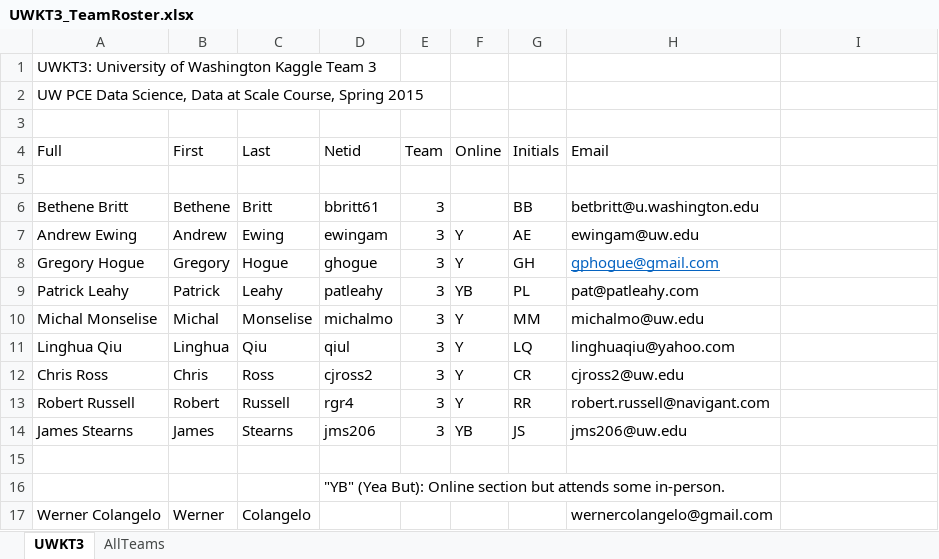
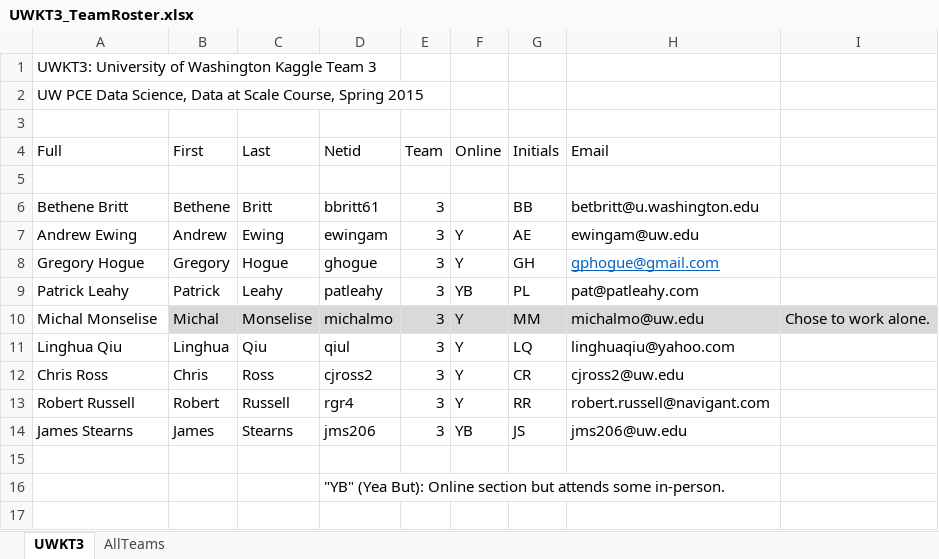
Before and after one commit to JimStearns206/UWKT3, an Excel workbook: UWKT3_TeamRoster.xlsx, sheet UWKT3, drawn as a sheet; values as stored, in another font and other column widths than the file's, no borders; the diff names each change by its address in the sheet, - before the commit and + after, or states it on an @@ line.

Commit message:
Werner Colangelo is not part of Team 3.

```diff
--- a/UWKT3_TeamRoster.xlsx (sheet UWKT3)
+++ b/UWKT3_TeamRoster.xlsx (sheet UWKT3)
-B10:I10 fill: none
+B10:I10 fill: #D9D9D9
-I10: (empty)
+I10: Chose to work alone.
-row 17: Werner Colangelo | Werner | Colangelo |  |  |  |  | wernercolangelo@gmail.com
```
